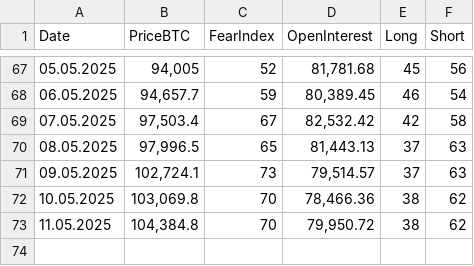
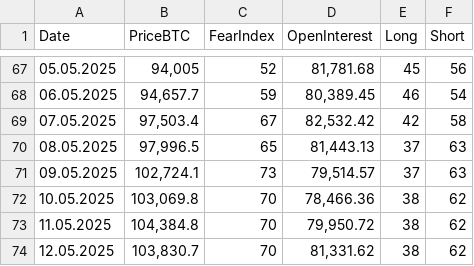
Before and after one commit to mrgunkin/market-data-public, a CSV file: market_data.csv, drawn as a sheet; only a part is shown, gaps mark what is left out; the diff names each change by its address in the sheet, - before the commit and + after, or states it on an @@ line.

Commit message:
Update market data for 12.05.2025

```diff
--- a/market_data.csv
+++ b/market_data.csv
+row 74: 12.05.2025 | 103,830.7 | 70 | 81,331.62 | 38 | 62
```
